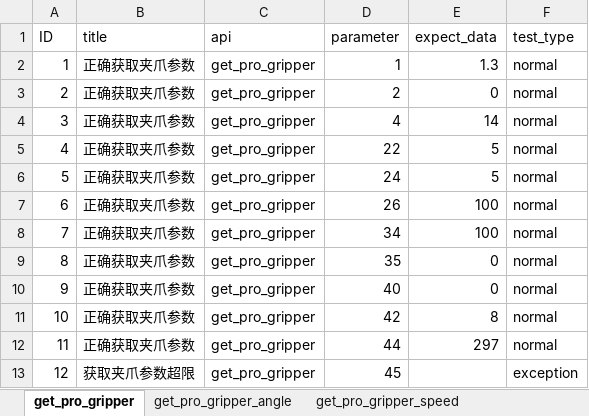
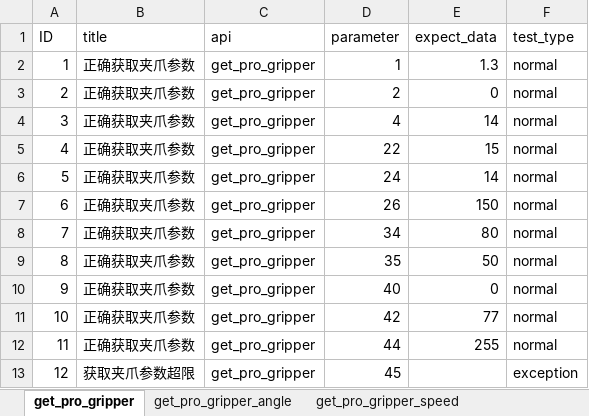
Before and after one commit to mengjunwu-elephant/elephant-pytest, an Excel workbook: test_data/mercury_pro_gripper.xlsx, sheet get_pro_gripper, drawn as a sheet; values as stored, in another font and other column widths than the file's, no borders; the diff names each change by its address in the sheet, - before the commit and + after, or states it on an @@ line.

```diff
--- a/test_data/mercury_pro_gripper.xlsx (sheet get_pro_gripper)
+++ b/test_data/mercury_pro_gripper.xlsx (sheet get_pro_gripper)
-E5 (expect_data): 5
+E5 (expect_data): 15
-E6 (expect_data): 5
+E6 (expect_data): 14
-E7 (expect_data): 100
+E7 (expect_data): 150
-E8 (expect_data): 100
+E8 (expect_data): 80
-E9 (expect_data): 0
+E9 (expect_data): 50
-E11 (expect_data): 8
+E11 (expect_data): 77
-E12 (expect_data): 297
+E12 (expect_data): 255
```
Also changed, not shown: sheet set_pro_gripper_speed, sheet get_pro_gripper_angle, test_data/mercury.xlsx, test_data/mercury_my_hand.xlsx, 19 other files.
